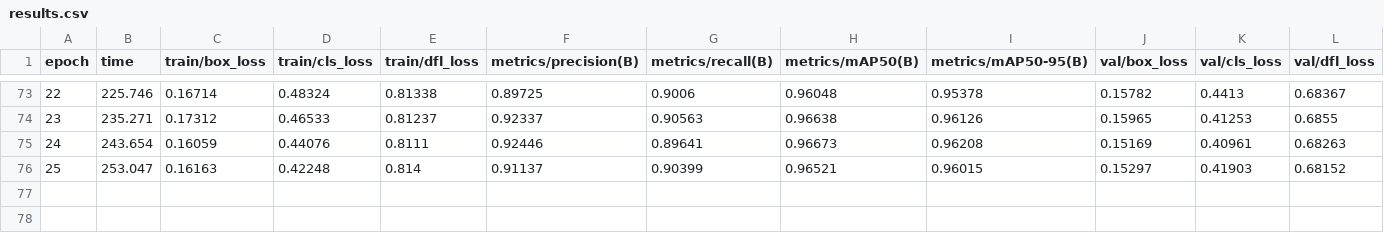
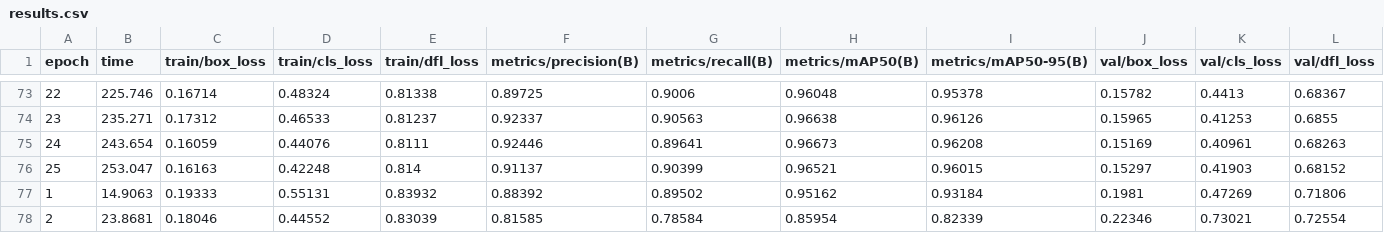
Before and after one commit to 8an-akr/SAR_AI, a CSV file: runs/train/yolov8_sar/results.csv, drawn as a sheet; only a part is shown, gaps mark what is left out; rows hold the shown columns only; the diff names each change by its address in the sheet, - before the commit and + after, or states it on an @@ line.

Commit message:
Add trained YOLOv8 model

```diff
--- a/runs/train/yolov8_sar/results.csv
+++ b/runs/train/yolov8_sar/results.csv
+row 77: 1 | 14.9063 | 0.19333 | 0.55131 | 0.83932 | 0.88392 | 0.89502 | 0.95162 | 0.93184 | 0.1981 | 0.47269 | 0.71806
+row 78: 2 | 23.8681 | 0.18046 | 0.44552 | 0.83039 | 0.81585 | 0.78584 | 0.85954 | 0.82339 | 0.22346 | 0.73021 | 0.72554
```
Also changed, not shown: 5 other files.
